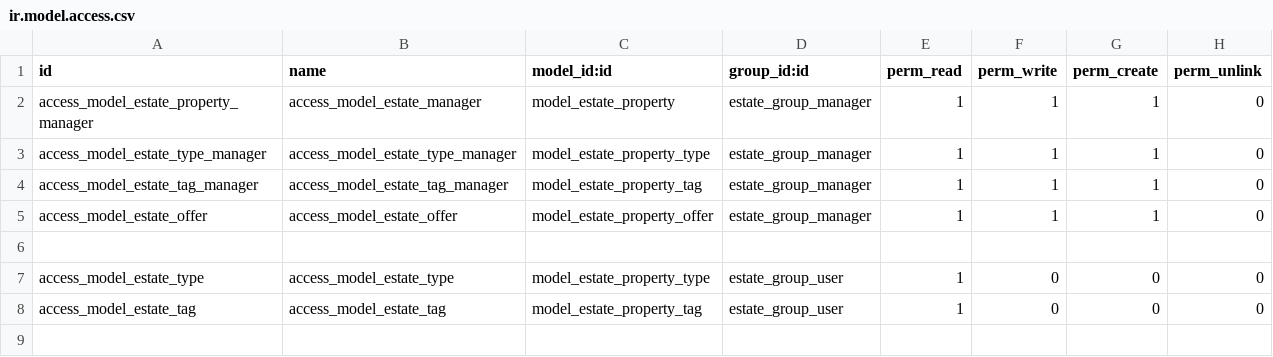
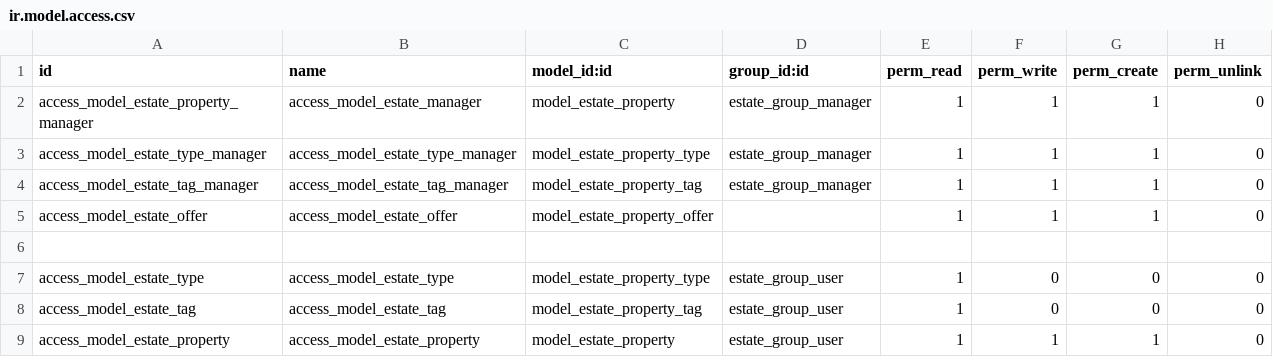
Before and after one commit to prra-odoo/odoo-training-2023, a CSV file: real_estate/security/ir.model.access.csv, drawn as a sheet.

Commit message:
[ADD] real_estate_module:  record_rules, security_override
Updated access rights for the agents
Added record rules for the records for the agents as well as for the manager.
We have to define the record rule for the model ir.rule and defined domain force
so that only users with their respective names assigned to the property will be
visible to them(agents).
Also added security override for the invoicing feature for the agents using
sudo function.

```diff
--- a/real_estate/security/ir.model.access.csv
+++ b/real_estate/security/ir.model.access.csv
@@ -4,3 +4,3 @@ access_model_estate_type_manager,access_model_estate_type_manager,model_estate_p
 access_model_estate_tag_manager,access_model_estate_tag_manager,model_estate_property_tag,estate_group_manager,1,1,1,0
-access_model_estate_offer,access_model_estate_offer,model_estate_property_offer,estate_group_manager,1,1,1,0
+access_model_estate_offer,access_model_estate_offer,model_estate_property_offer,,1,1,1,0
 
@@ -8 +8,2 @@ access_model_estate_type,access_model_estate_type,model_estate_property_type,est
 access_model_estate_tag,access_model_estate_tag,model_estate_property_tag,estate_group_user,1,0,0,0
+access_model_estate_property,access_model_estate_property,model_estate_property,estate_group_user,1,1,1,0
```
Also changed, not shown: 3 other files.
